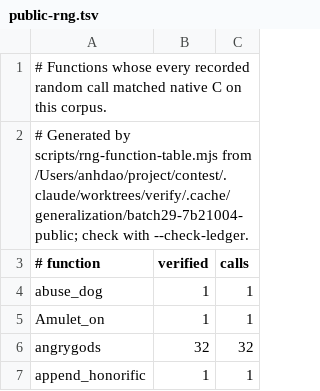
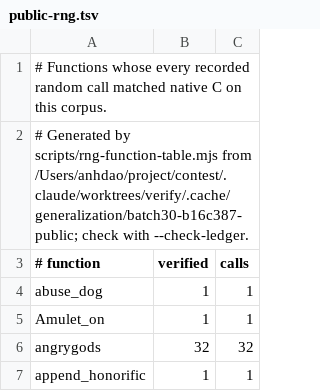
Before and after one commit to daoa0601/teleport-contest, a TSV file: docs/ledger/public-rng.tsv, drawn as a sheet; only a part is shown.

```diff
--- a/docs/ledger/public-rng.tsv
+++ b/docs/ledger/public-rng.tsv
@@ -1,3 +1,3 @@
 # Functions whose every recorded random call matched native C on this corpus.
-# Generated by scripts/rng-function-table.mjs from /Users/anhdao/project/contest/.claude/worktrees/verify/.cache/generalization/batch29-7b21004-public; check with --check-ledger.
+# Generated by scripts/rng-function-table.mjs from /Users/anhdao/project/contest/.claude/worktrees/verify/.cache/generalization/batch30-b16c387-public; check with --check-ledger.
 # function	verified	calls
```
Also changed, not shown: docs/ledger/eval-rng.tsv, 1 other file.
